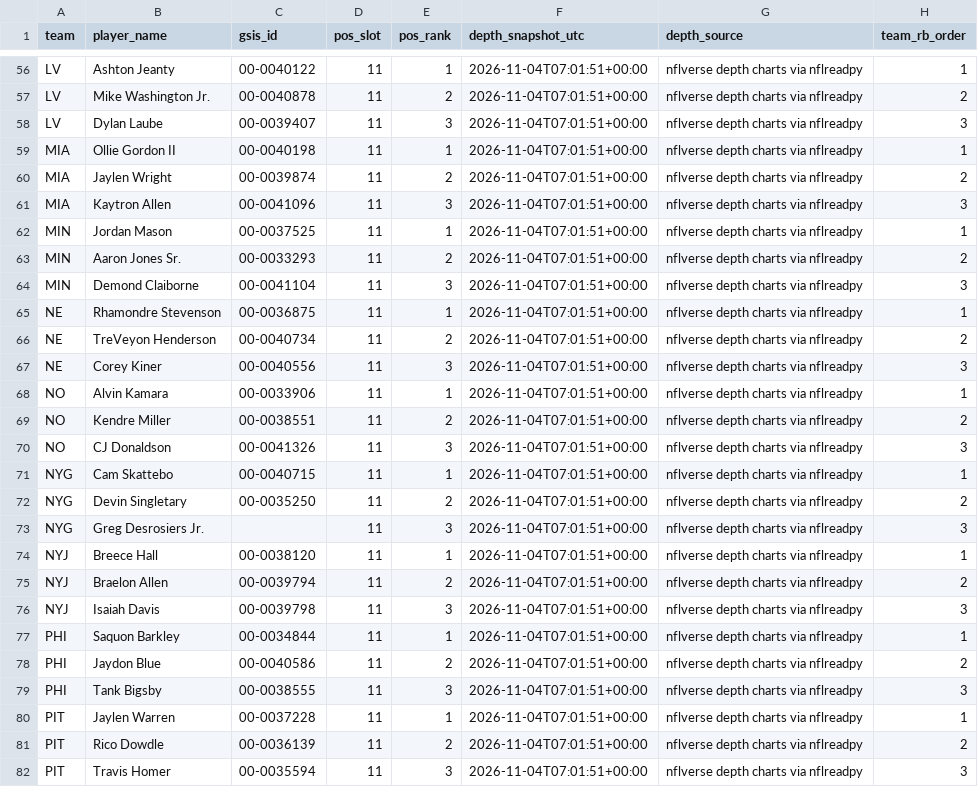
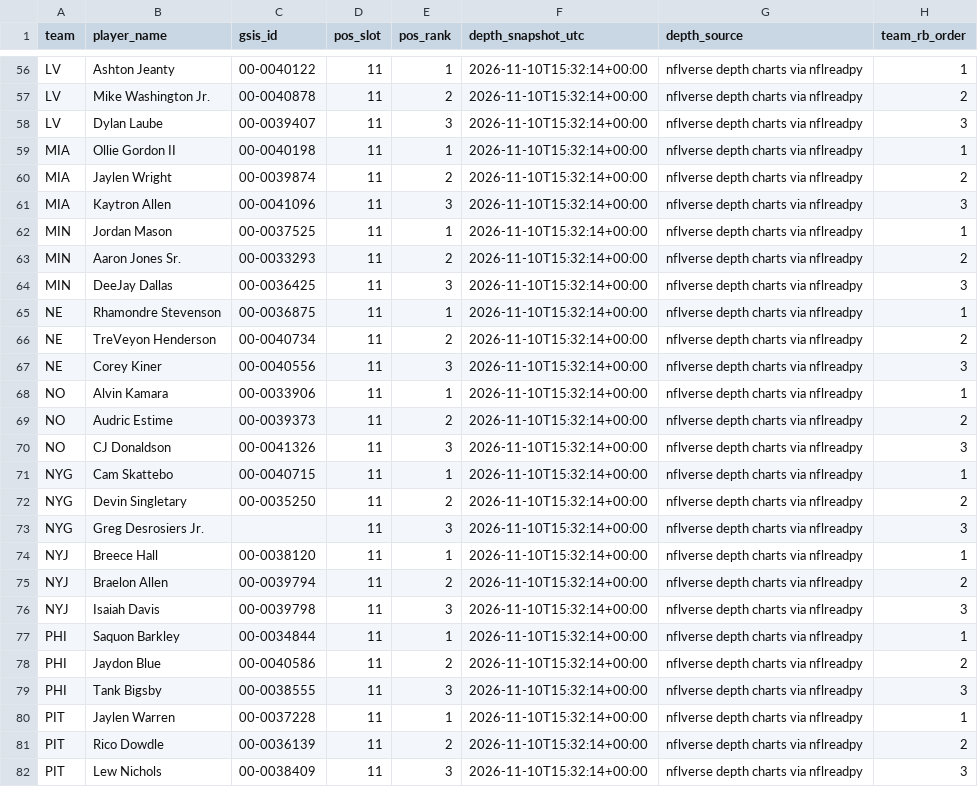
Before and after one commit to davidcantugtr/nfl-Rushing-Stats, a CSV file: data/processed/rb_depth_chart_2026_top3.csv, drawn as a sheet; only a part is shown, gaps mark what is left out; the diff covers the shown part only; the diff names each change by its address in the sheet, - before the commit and + after, or states it on an @@ line.

```diff
--- a/data/processed/rb_depth_chart_2026_top3.csv
+++ b/data/processed/rb_depth_chart_2026_top3.csv
-F56:F82 (depth_snapshot_utc): 2026-11-04T07:01:51+00:00
+F56:F82 (depth_snapshot_utc): 2026-11-10T15:32:14+00:00
-B64 (player_name): Demond Claiborne
+B64 (player_name): DeeJay Dallas
-C64 (gsis_id): 00-0041104
+C64 (gsis_id): 00-0036425
-B69 (player_name): Kendre Miller
+B69 (player_name): Audric Estime
-C69 (gsis_id): 00-0038551
+C69 (gsis_id): 00-0039373
-B82 (player_name): Travis Homer
+B82 (player_name): Lew Nichols
-C82 (gsis_id): 00-0035594
+C82 (gsis_id): 00-0038409
```
Also changed, not shown: 2 added rows, 2 removed rows and 81 edited cells elsewhere in this file, data/processed/excel_rb_inputs.csv, data/processed/rb_depth_chart_2026_latest.csv, 3 other files.
